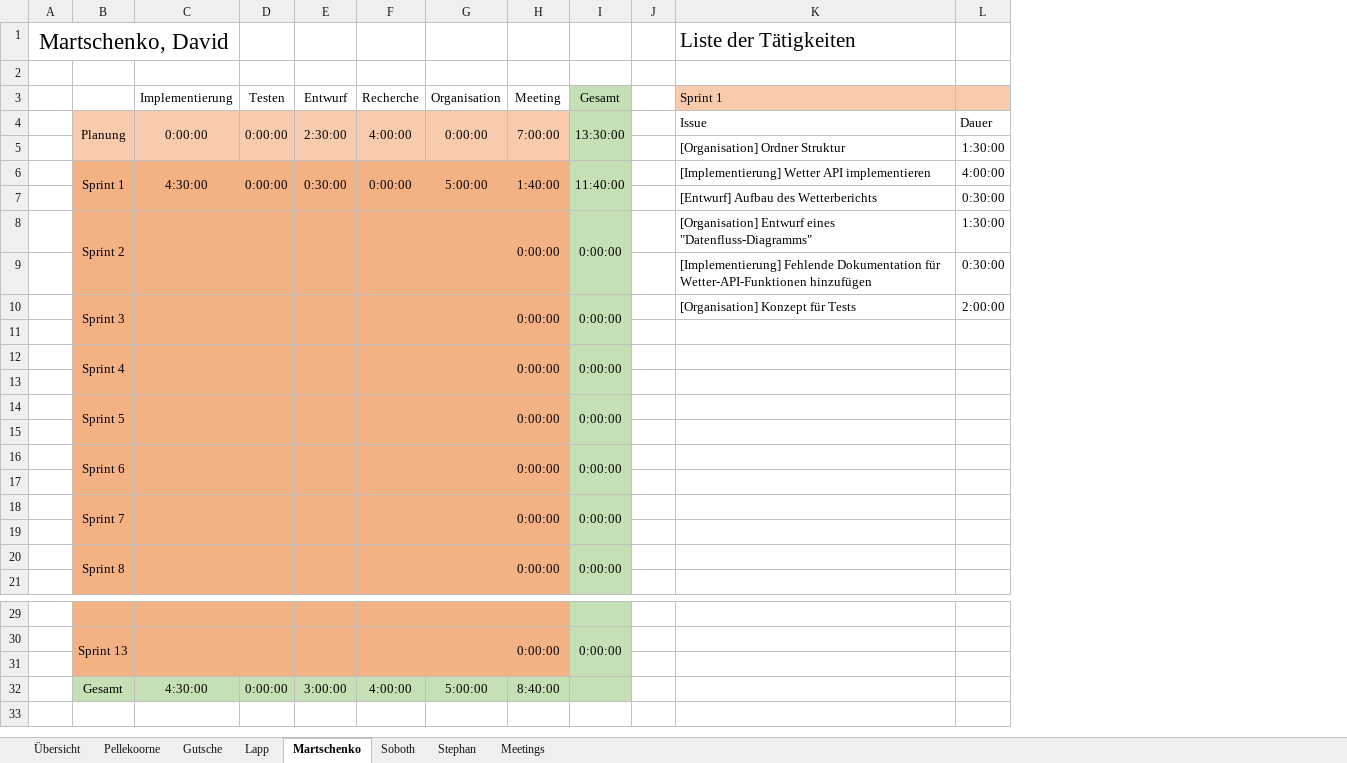
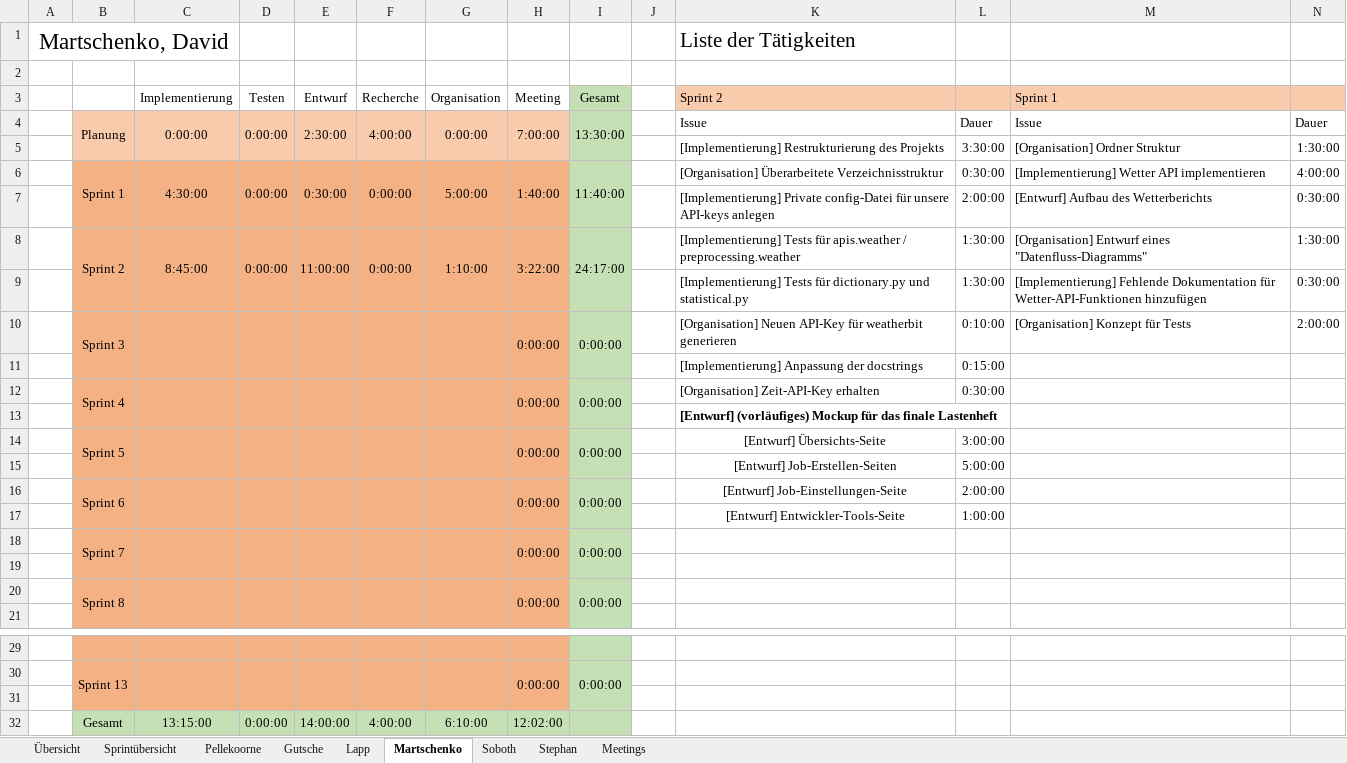
Before and after one commit to visuanalytics/visuanalytics, an Excel workbook: Organisation/Arbeitszeiten/Arbeitszeiten_v2.0.xlsm, sheet Martschenko, drawn as a sheet; only a part is shown, gaps mark what is left out; values as stored, in another font and other column widths than the file's, no borders; charts and pictures not drawn; removed rows and columns are numbered as before the commit, all else as after; rows hold the shown columns only; the diff names each change by its address in the sheet, - before the commit and + after, or states it on an @@ line.

```diff
--- a/Organisation/Arbeitszeiten/Arbeitszeiten_v2.0.xlsm (sheet Martschenko)
+++ b/Organisation/Arbeitszeiten/Arbeitszeiten_v2.0.xlsm (sheet Martschenko)
+sheet tab: Sprintübersicht
+column K (Sprint 2), row 1: Liste der Tätigkeiten; rows 4-7: Issue | [Implementierung] Restrukturierung des Projekts | [Organisation] Überarbeitete Verzeichnisstruktur | [Implementierung] Private config-Datei für unsere API-keys anlegen; rows 9-17: [Implementierung] Tests für dictionary.py und statistical.py | [Organisation] Neuen API-Key für weatherbit generieren | [Implementierung] Anpassung der docstrings | [Organisation] Zeit-API-Key erhalten | [Entwurf] (vorläufiges) Mockup für das finale Lastenheft | [Entwurf] Übersichts-Seite | [Entwurf] Job-Erstellen-Seiten | [Entwurf] Job-Einstellungen-Seite | [Entwurf] Entwickler-Tools-Seite
+column L, rows 4-7: Dauer | 3:30:00 | 0:30:00 | 2:00:00; rows 9-17: 1:30:00 | 0:10:00 | 0:15:00 | 0:30:00 |  | 3:00:00 | 5:00:00 | 2:00:00 | 1:00:00
-M1 (Sprint 1): Liste der Tätigkeiten
+M1 (Sprint 1): (empty)
-row 8:  | Sprint 2 |  |  |  |  |  | 0:00:00 | 0:00:00 |  | [Organisation] Entwurf eines "Datenfluss-Diagramms" | 1:30:00
+row 8:  | Sprint 2 | 8:45:00 | 0:00:00 | 11:00:00 | 0:00:00 | 1:10:00 | 3:22:00 | 24:17:00 |  | [Implementierung] Tests für apis.weather / preprocessing.weather | 1:30:00 | [Organisation] Entwurf eines "Datenfluss-Diagramms" | 1:30:00
-row 11: (empty)
+row 11:  |  |  |  |  |  |  |  |  |  | [Implementierung] Anpassung der docstrings | 0:15:00
-row 15: (empty)
+row 15:  |  |  |  |  |  |  |  |  |  | [Entwurf] Job-Erstellen-Seiten | 5:00:00
-row 17: (empty)
+row 17:  |  |  |  |  |  |  |  |  |  | [Entwurf] Entwickler-Tools-Seite | 1:00:00
-C32 (Implementierung): 4:30:00
+C32 (Implementierung): 13:15:00
-E32 (Entwurf): 3:00:00
+E32 (Entwurf): 14:00:00
-G32 (Organisation): 5:00:00
+G32 (Organisation): 6:10:00
-H32 (Meeting): 8:40:00
+H32 (Meeting): 12:02:00
```
Also changed, not shown: sheet Übersicht, sheet Gutsche, sheet Stephan, sheet Soboth, sheet Lapp, sheet Pellekoorne, 1 more sheet, formulas that keep their value, charts or pictures.
